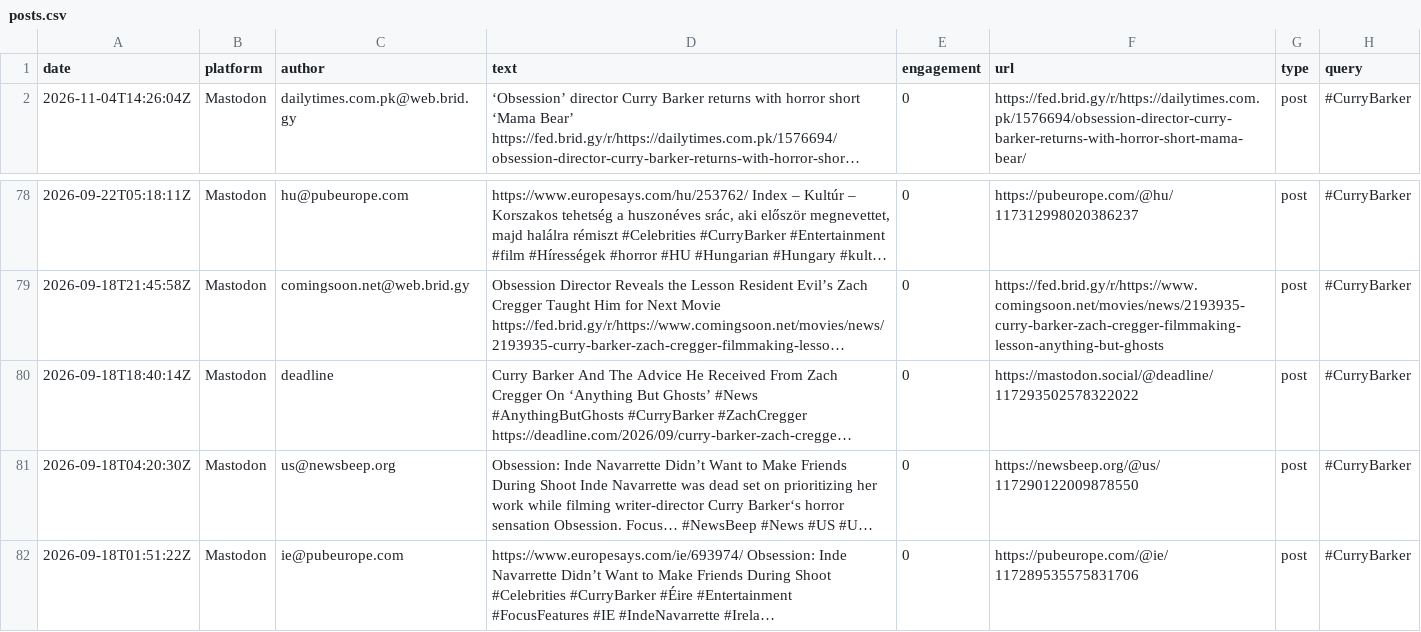
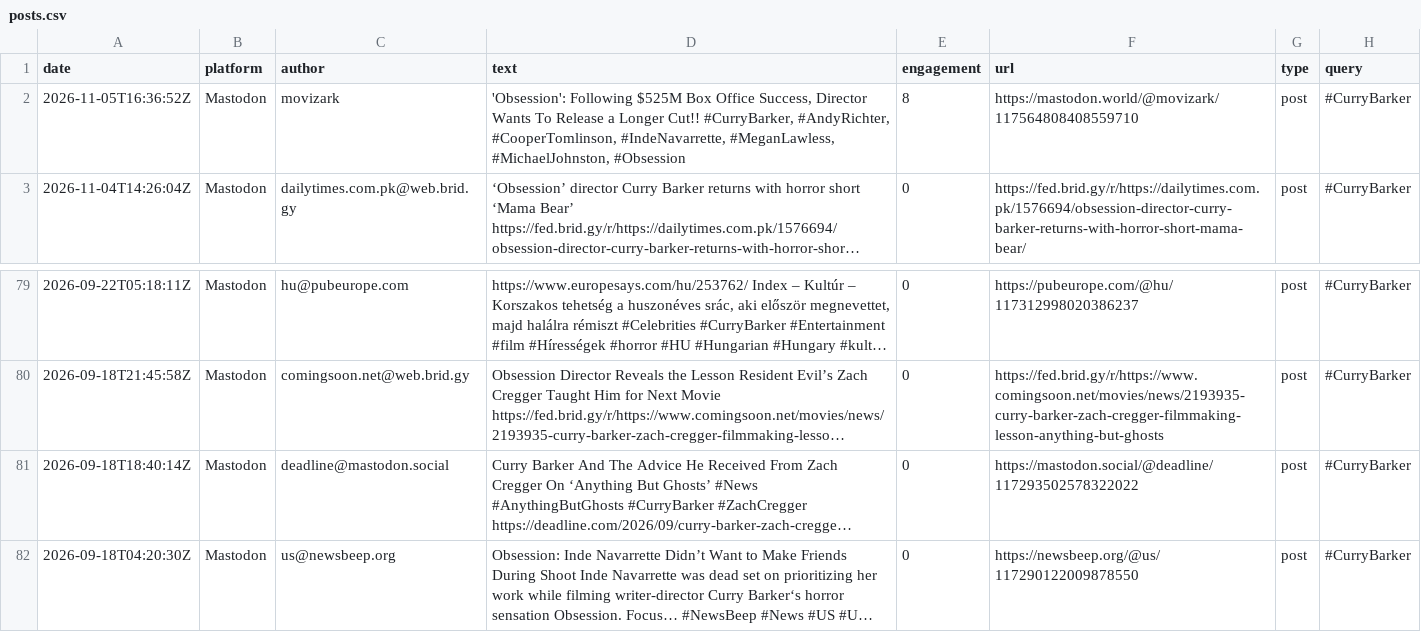
Before and after one commit to jmurphy328-code/Social-listening, a CSV file: data/obsession/posts.csv, drawn as a sheet; only a part is shown, gaps mark what is left out; the shorter side is filled out with more unchanged rows; long unchanged cells end in …; addresses are those after the commit; the diff names each change by its address in the sheet, - before the commit and + after, or states it on an @@ line.

```diff
--- a/data/obsession/posts.csv
+++ b/data/obsession/posts.csv
+row 2: 2026-11-05T16:36:52Z | Mastodon | movizark | 'Obsession': Following $525M Box Office Success, Director Wants To Release a Longer Cut!! #CurryBarker, #AndyRichter, #CooperTomlinson, #IndeNavarrette, #MeganLawless, #MichaelJohnston, #Obsession | 8 | https://mastodon.world/@movizark/117564808408559710 | post | #CurryBarker
-C81 (author): deadline
+C81 (author): deadline@mastodon.social
```
Also changed, not shown: data/obsession/pageviews.csv, data/spider-man-brand-new-day/pageviews.csv, 7 other files.
